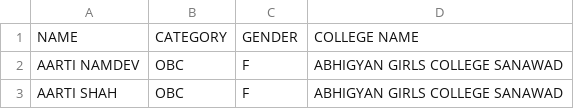
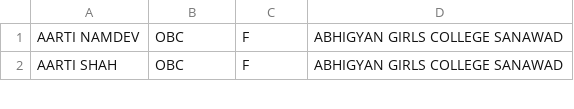
Before and after one commit to deepesh-promied/python-batch2, a CSV file: StudentsData.csv, drawn as a sheet; only a part is shown; the diff names each change by its address in the sheet, - before the commit and + after, or states it on an @@ line.

```diff
--- a/StudentsData.csv
+++ b/StudentsData.csv
-row 1: NAME | CATEGORY | GENDER | COLLEGE NAME
```
Also changed, not shown: 5 other files.
